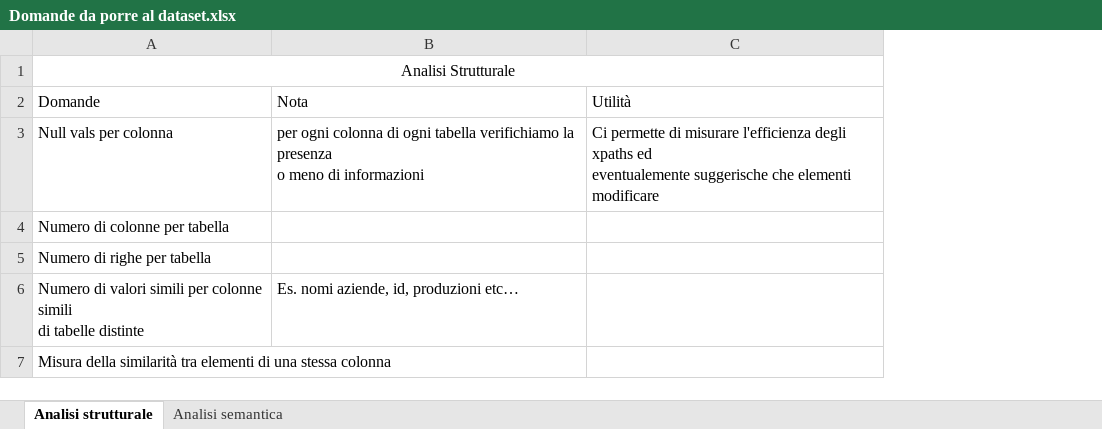
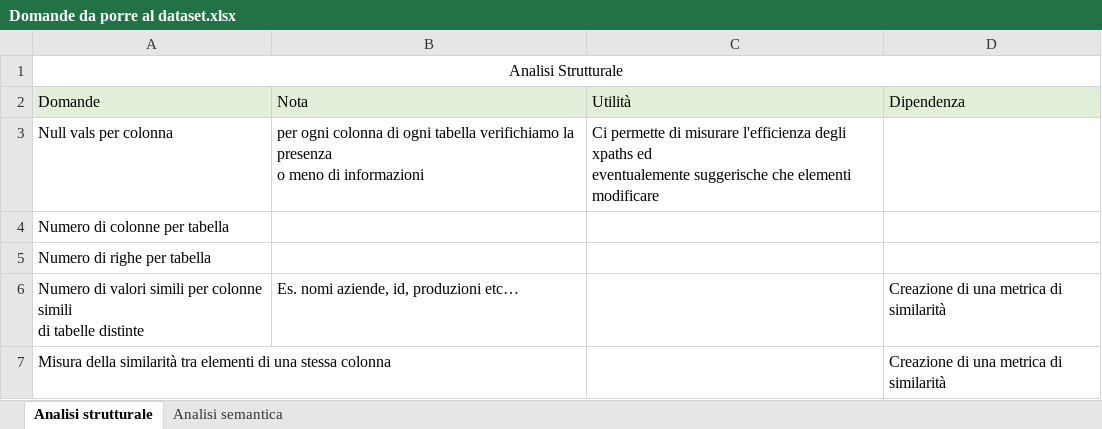
Before and after one commit to piebaroni/Web-Scraping-homework5, an Excel workbook: Profiling/Domande da porre al dataset.xlsx, sheet Analisi strutturale, drawn as a sheet; values as stored, in another font and other column widths than the file's, no borders; the diff names each change by its address in the sheet, - before the commit and + after, or states it on an @@ line.

```diff
--- a/Profiling/Domande da porre al dataset.xlsx (sheet Analisi strutturale)
+++ b/Profiling/Domande da porre al dataset.xlsx (sheet Analisi strutturale)
+column D (Dipendenza), rows 6-7: Creazione di una metrica di similarità | Creazione di una metrica di similarità
-A2:C2 fill: none
+A2:C2 fill: #E2F0D9
```
Also changed, not shown: sheet Analisi semantica.
